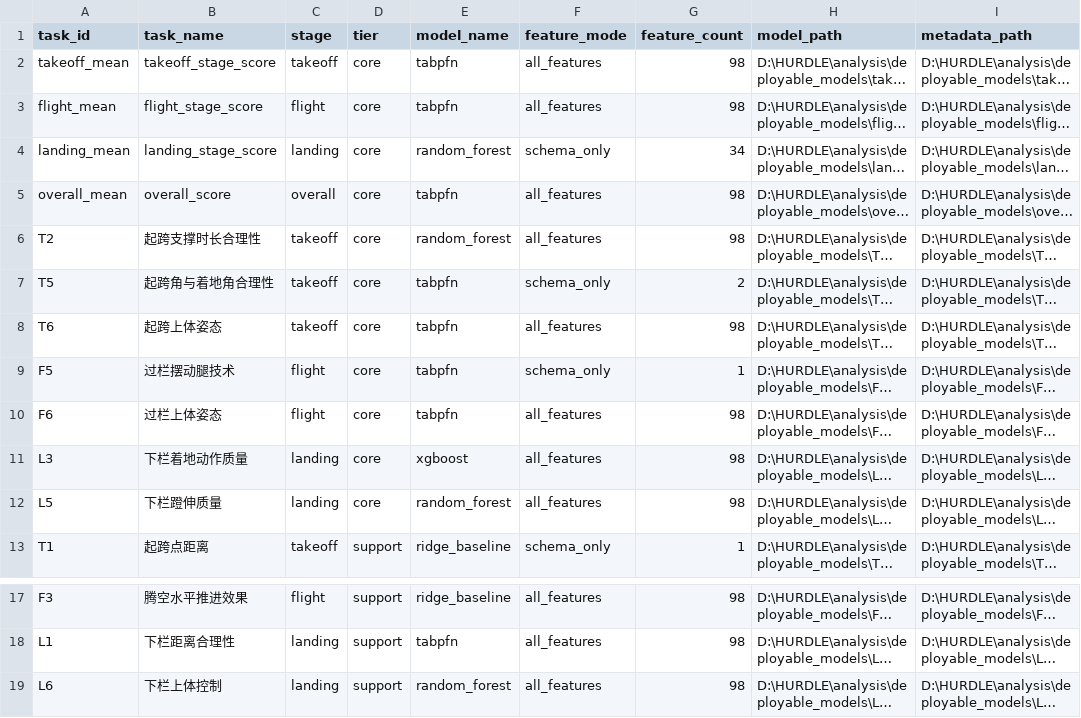
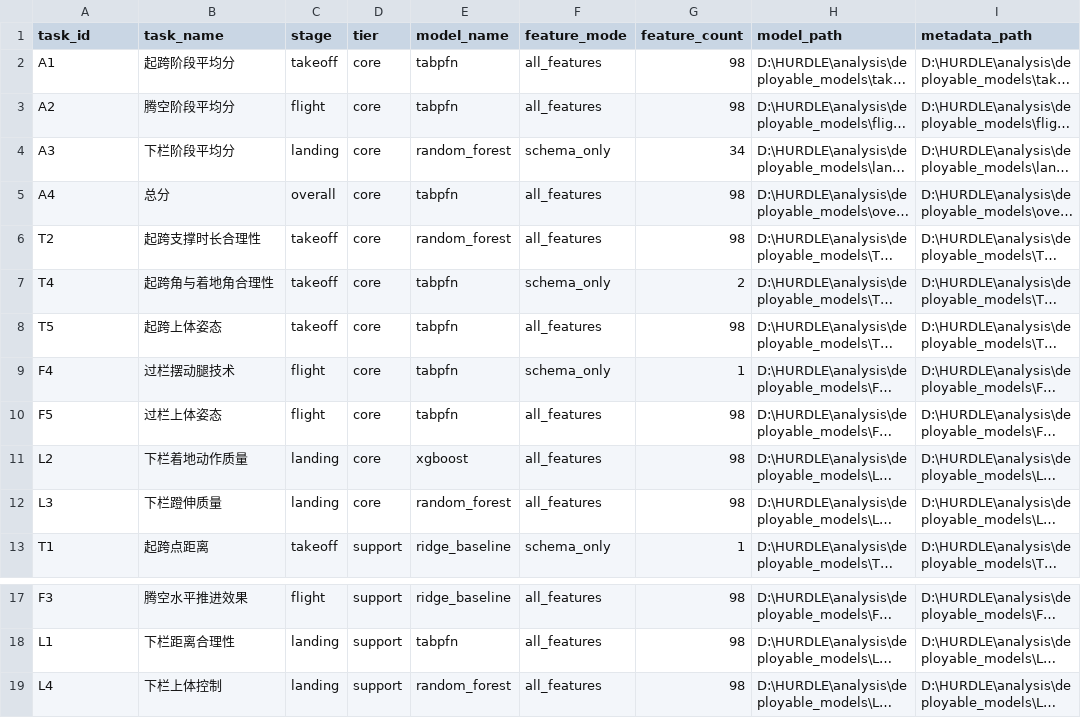
Before and after one commit to shuye850/Hurdle, a CSV file: 6_技术评价与反馈/deployable_models/deployment_manifest.csv, drawn as a sheet; only a part is shown, gaps mark what is left out; long unchanged cells end in …; the diff names each change by its address in the sheet, - before the commit and + after, or states it on an @@ line.

```diff
--- a/6_技术评价与反馈/deployable_models/deployment_manifest.csv
+++ b/6_技术评价与反馈/deployable_models/deployment_manifest.csv
-A2 (task_id): takeoff_mean
+A2 (task_id): A1
-B2 (task_name): takeoff_stage_score
+B2 (task_name): 起跨阶段平均分
-A3 (task_id): flight_mean
+A3 (task_id): A2
-B3 (task_name): flight_stage_score
+B3 (task_name): 腾空阶段平均分
-A4 (task_id): landing_mean
+A4 (task_id): A3
-B4 (task_name): landing_stage_score
+B4 (task_name): 下栏阶段平均分
-A5 (task_id): overall_mean
+A5 (task_id): A4
-B5 (task_name): overall_score
+B5 (task_name): 总分
-A7 (task_id): T5
+A7 (task_id): T4
-A8 (task_id): T6
+A8 (task_id): T5
-A9 (task_id): F5
+A9 (task_id): F4
-A10 (task_id): F6
+A10 (task_id): F5
-A11 (task_id): L3
+A11 (task_id): L2
-A12 (task_id): L5
+A12 (task_id): L3
-A19 (task_id): L6
+A19 (task_id): L4
```
Also changed, not shown: 29 other files.
